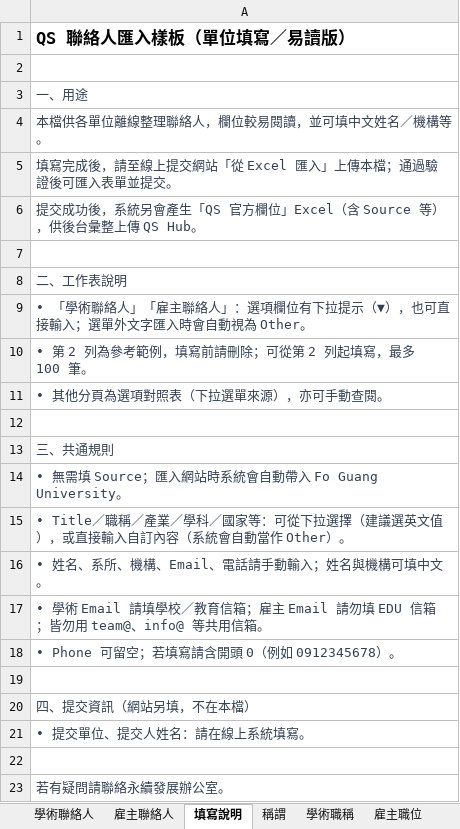
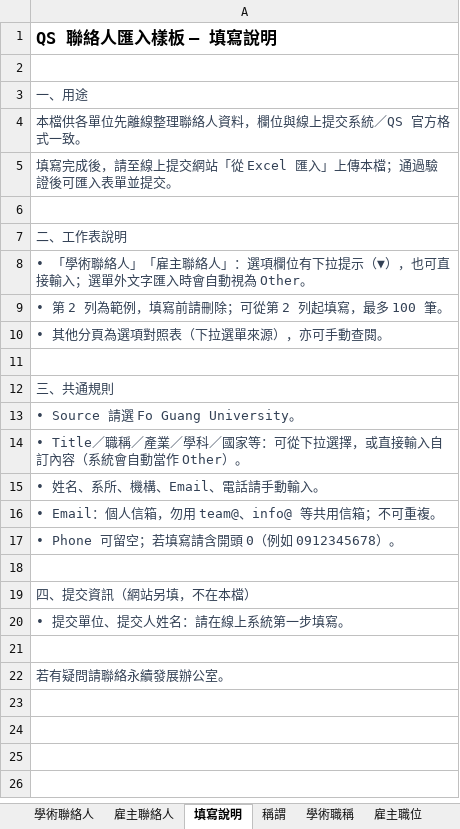
Before and after one commit to Sixshoes/qs-contact-submission, an Excel workbook: public/templates/QS_聯絡人匯入樣板.xlsx, sheet 填寫說明, drawn as a sheet; values as stored, in another font and other column widths than the file's, no borders; removed rows and columns are numbered as before the commit, all else as after; the diff names each change by its address in the sheet, - before the commit and + after, or states it on an @@ line.

```diff
--- a/public/templates/QS_聯絡人匯入樣板.xlsx (sheet 填寫說明)
+++ b/public/templates/QS_聯絡人匯入樣板.xlsx (sheet 填寫說明)
-A1: QS 聯絡人匯入樣板（單位填寫／易讀版）
+A1: QS 聯絡人匯入樣板 — 填寫說明
-A4: 本檔供各單位離線整理聯絡人，欄位較易閱讀，並可填中文姓名／機構等。
+A4: 本檔供各單位先離線整理聯絡人資料，欄位與線上提交系統／QS 官方格式一致。
-row 6: 提交成功後，系統另會產生「QS 官方欄位」Excel（含 Source 等），供後台彙整上傳 QS Hub。
-A9: • 第 2 列為參考範例，填寫前請刪除；可從第 2 列起填寫，最多 100 筆。
+A9: • 第 2 列為範例，填寫前請刪除；可從第 2 列起填寫，最多 100 筆。
-A13: • 無需填 Source；匯入網站時系統會自動帶入 Fo Guang University。
+A13: • Source 請選 Fo Guang University。
-A14: …下拉選擇（建議選英文值），或直接…
+A14: …下拉選擇，或直接…
-A15: • 姓名、系所、機構、Email、電話請手動輸入；姓名與機構可填中文。
+A15: • 姓名、系所、機構、Email、電話請手動輸入。
-A16: • 學術 Email 請填學校／教育信箱；雇主 Email 請勿填 EDU 信箱；皆勿用 team@、info@ 等共用信箱。
+A16: • Email：個人信箱，勿用 team@、info@ 等共用信箱；不可重複。
-A20: • 提交單位、提交人姓名：請在線上系統填寫。
+A20: • 提交單位、提交人姓名：請在線上系統第一步填寫。
```
Also changed, not shown: sheet 雇主聯絡人, sheet 學術聯絡人, 2 other files.
